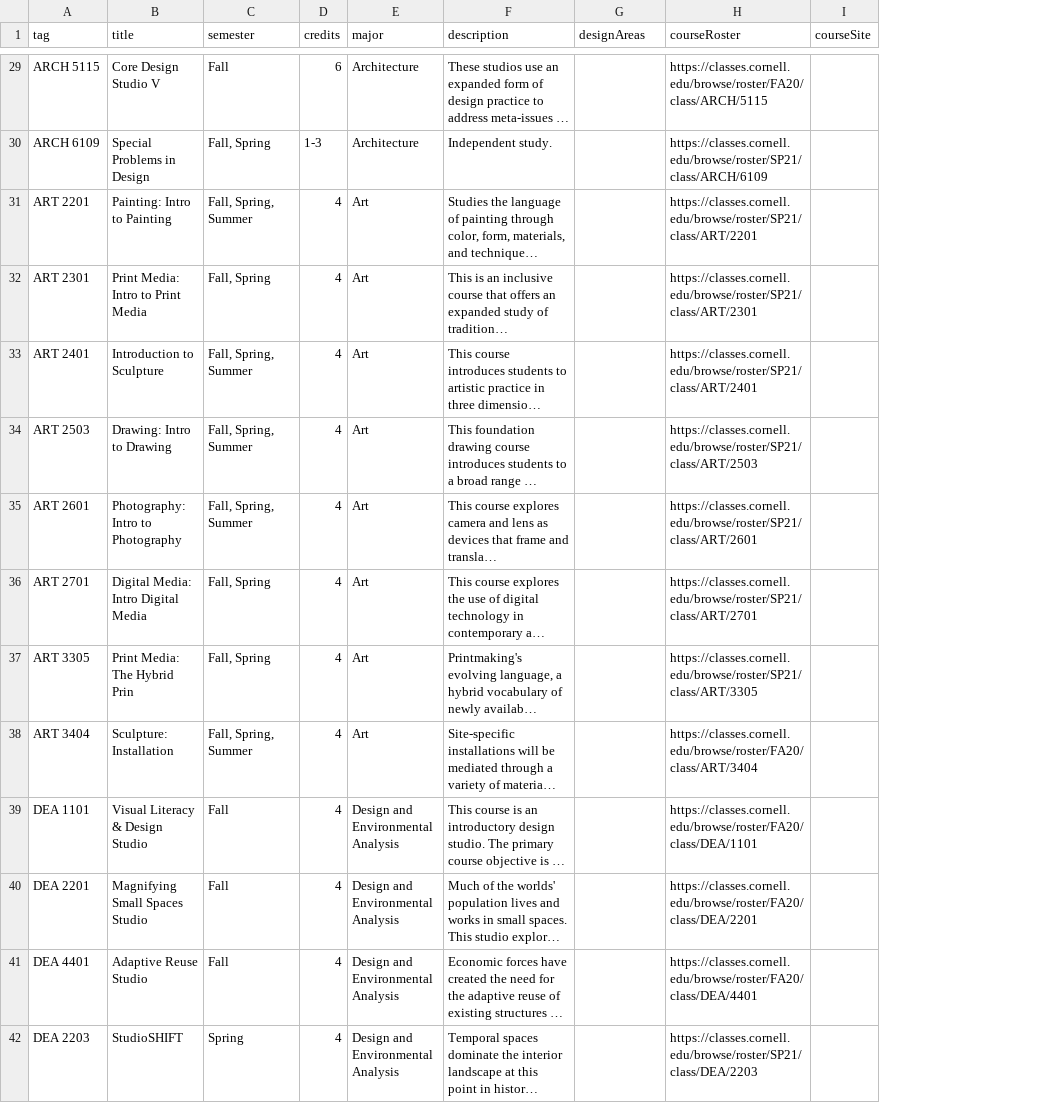
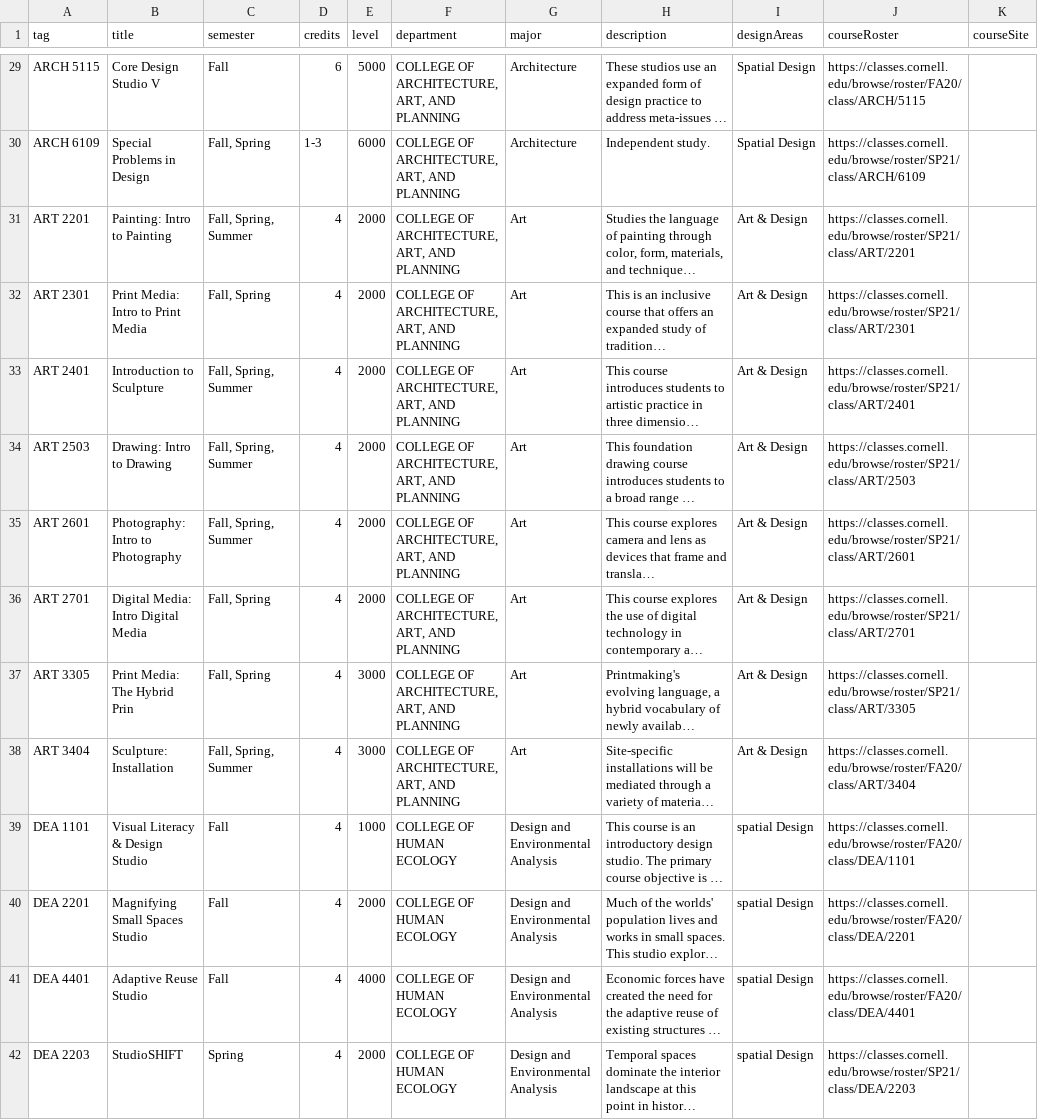
Before and after one commit to cornell-dti/DesignAtCornell, a CSV file: server/website_data_csv/courses.csv, drawn as a sheet; only a part is shown, gaps mark what is left out; long unchanged cells end in …; addresses are those after the commit; the diff covers the shown part only; the diff names each change by its address in the sheet, - before the commit and + after, or states it on an @@ line.

```diff
--- a/server/website_data_csv/courses.csv
+++ b/server/website_data_csv/courses.csv
+column E (level), rows 29-42: 5000 | 6000 | 2000 | 2000 | 2000 | 2000 | 2000 | 2000 | 3000 | 3000 | 1000 | 2000 | 4000 | 2000
+column F (department), rows 29-42: COLLEGE OF ARCHITECTURE, ART, AND PLANNING | COLLEGE OF ARCHITECTURE, ART, AND PLANNING | COLLEGE OF ARCHITECTURE, ART, AND PLANNING | COLLEGE OF ARCHITECTURE, ART, AND PLANNING | COLLEGE OF ARCHITECTURE, ART, AND PLANNING | COLLEGE OF ARCHITECTURE, ART, AND PLANNING | COLLEGE OF ARCHITECTURE, ART, AND PLANNING | COLLEGE OF ARCHITECTURE, ART, AND PLANNING | COLLEGE OF ARCHITECTURE, ART, AND PLANNING | COLLEGE OF ARCHITECTURE, ART, AND PLANNING | COLLEGE OF HUMAN ECOLOGY | COLLEGE OF HUMAN ECOLOGY | COLLEGE OF HUMAN ECOLOGY | COLLEGE OF HUMAN ECOLOGY
-I29:I30 (designAreas): (empty)
+I29:I30 (designAreas): Spatial Design
-I31:I38 (designAreas): (empty)
+I31:I38 (designAreas): Art & Design
-I39:I42 (designAreas): (empty)
+I39:I42 (designAreas): spatial Design
```
Also changed, not shown: 53 edited cells elsewhere in this file.
